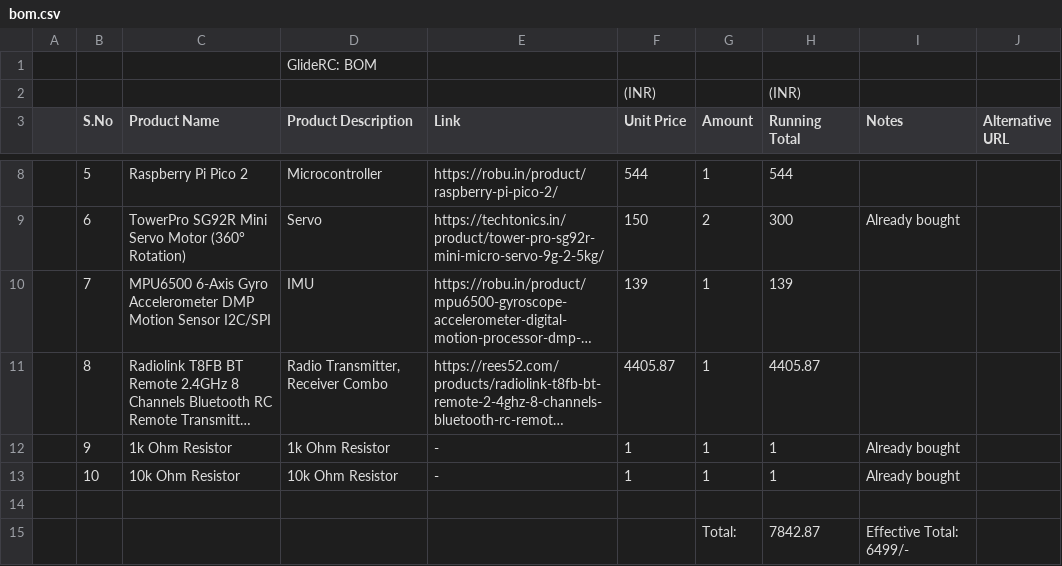
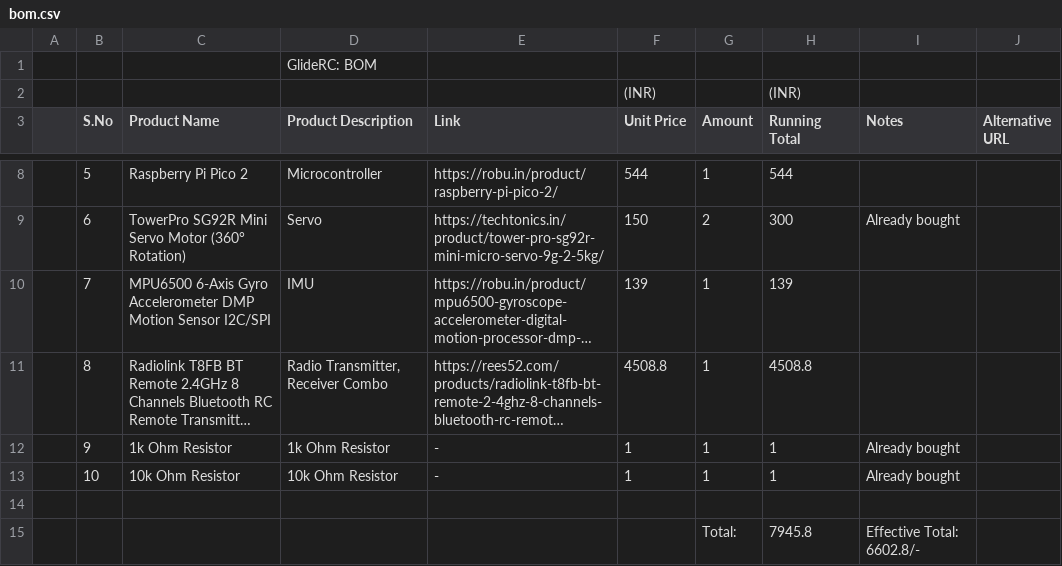
Before and after one commit to Person-0/GlideRC, a CSV file: bom.csv, drawn as a sheet; only a part is shown, gaps mark what is left out; long unchanged cells end in …; removed rows and columns are numbered as before the commit, all else as after; the diff names each change by its address in the sheet, - before the commit and + after, or states it on an @@ line.

Commit message:
update incorrect cost

```diff
--- a/bom.csv
+++ b/bom.csv
-F11 (Unit Price): 4405.87
+F11 (Unit Price): 4508.8
-H11 (Running Total): 4405.87
+H11 (Running Total): 4508.8
-row 15:  |  |  |  |  |  | Total: | 7842.87 | Effective Total: 6499/-
+row 15:  |  |  |  |  |  | Total: | 7945.8 | Effective Total: 6602.8/-
```
